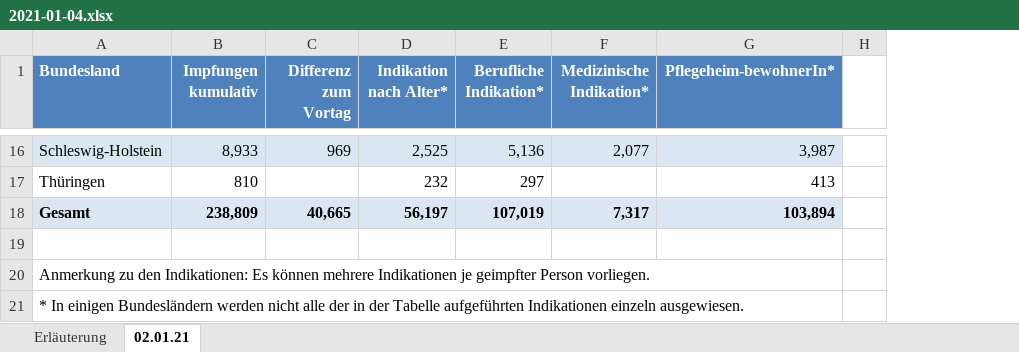
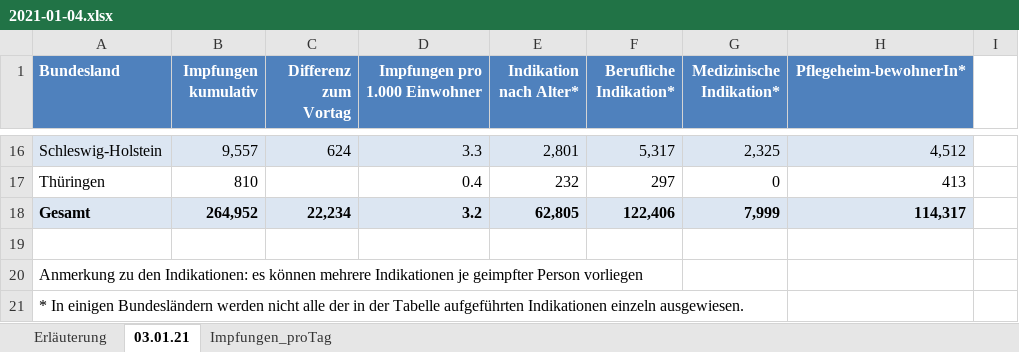
Before and after one commit to wiomoc/geimpft, an Excel workbook: 2021-01-04.xlsx, sheet 03.01.21, drawn as a sheet; only a part is shown, gaps mark what is left out; values as stored, in another font and other column widths than the file's, no borders; removed rows and columns are numbered as before the commit, all else as after; the diff covers the shown part only; the diff names each change by its address in the sheet, - before the commit and + after, or states it on an @@ line.

```diff
--- a/2021-01-04.xlsx (sheet 03.01.21)
+++ b/2021-01-04.xlsx (sheet 03.01.21)
-sheet tab: 02.01.21
+sheet tab: 03.01.21
+sheet tab: Impfungen_proTag
+column D (Impfungen pro 1.000 Einwohner), rows 16-18: 3.3 | 0.4 | 3.2
-column H, empty
+column I, empty
-B16 (Impfungen kumulativ): 8,933
+B16 (Impfungen kumulativ): 9,557
-C16 (Differenz zum Vortag): 969
+C16 (Differenz zum Vortag): 624
-E16 (Indikation nach Alter*): 2,525
+E16 (Indikation nach Alter*): 2,801
-F16 (Berufliche Indikation*): 5,136
+F16 (Berufliche Indikation*): 5,317
-G16 (Medizinische Indikation*): 2,077
+G16 (Medizinische Indikation*): 2,325
-H16 (Pflegeheim-bewohnerIn*): 3,987
+H16 (Pflegeheim-bewohnerIn*): 4,512
-G17 (Medizinische Indikation*): (empty)
+G17 (Medizinische Indikation*): 0
-B18 (Impfungen kumulativ): 238,809
+B18 (Impfungen kumulativ): 264,952
-C18 (Differenz zum Vortag): 40,665
+C18 (Differenz zum Vortag): 22,234
-E18 (Indikation nach Alter*): 56,197
+E18 (Indikation nach Alter*): 62,805
-F18 (Berufliche Indikation*): 107,019
+F18 (Berufliche Indikation*): 122,406
-G18 (Medizinische Indikation*): 7,317
+G18 (Medizinische Indikation*): 7,999
-H18 (Pflegeheim-bewohnerIn*): 103,894
+H18 (Pflegeheim-bewohnerIn*): 114,317
-A20 (Bundesland): …den Indikationen: Es können mehrere Indikationen je geimpfter Person vorliegen.
+A20 (Bundesland): …den Indikationen: es können mehrere Indikationen je geimpfter Person vorliegen
```
Also changed, not shown: 63 edited cells elsewhere in this sheet, sheet Erläuterung, 1 other file.
